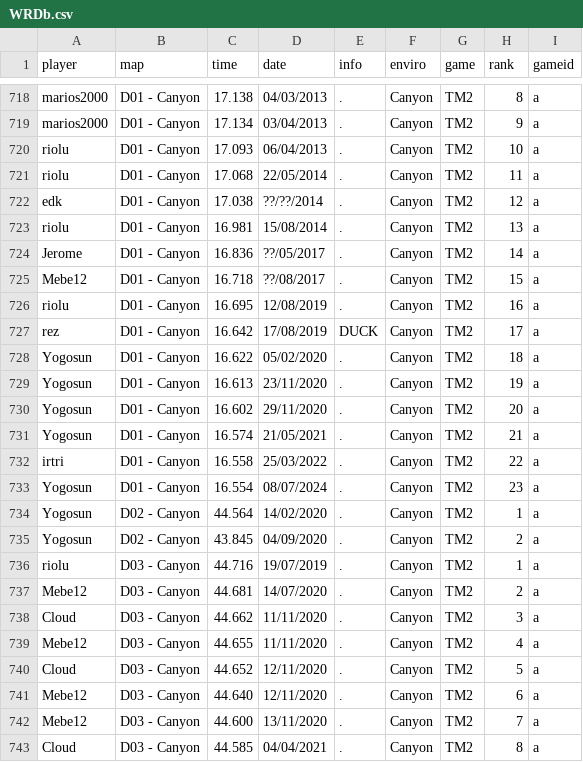
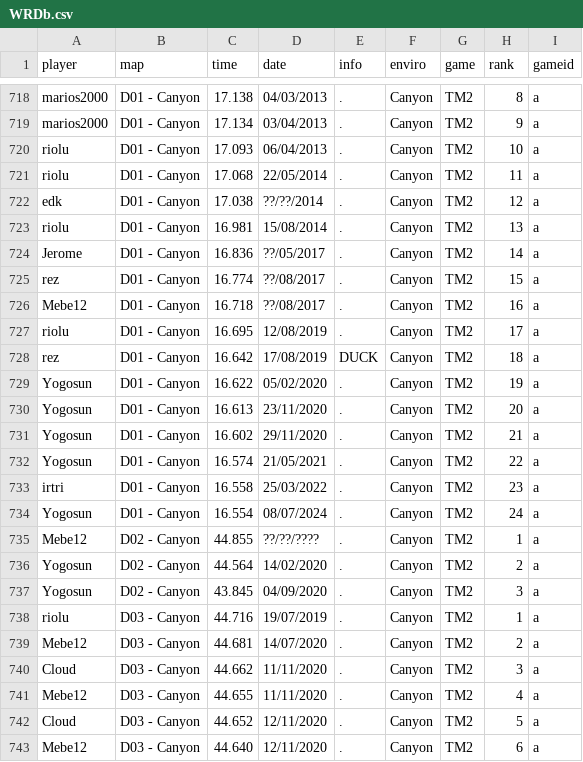
Before and after one commit to Loupphok/TWRC, a CSV file: data/WRDb.csv, drawn as a sheet; only a part is shown, gaps mark what is left out; the shorter side is filled out with more unchanged rows.

Commit message:
Update WRDb.csv

```diff
--- a/data/WRDb.csv
+++ b/data/WRDb.csv
@@ -724,13 +724,15 @@ riolu;D01 - Canyon;16.981;15/08/2014;.;Canyon;TM2;13;a
 Jerome;D01 - Canyon;16.836;??/05/2017;.;Canyon;TM2;14;a
-Mebe12;D01 - Canyon;16.718;??/08/2017;.;Canyon;TM2;15;a
-riolu;D01 - Canyon;16.695;12/08/2019;.;Canyon;TM2;16;a
-rez;D01 - Canyon;16.642;17/08/2019;DUCK;Canyon;TM2;17;a
-Yogosun;D01 - Canyon;16.622;05/02/2020;.;Canyon;TM2;18;a
-Yogosun;D01 - Canyon;16.613;23/11/2020;.;Canyon;TM2;19;a
-Yogosun;D01 - Canyon;16.602;29/11/2020;.;Canyon;TM2;20;a
-Yogosun;D01 - Canyon;16.574;21/05/2021;.;Canyon;TM2;21;a
-irtri;D01 - Canyon;16.558;25/03/2022;.;Canyon;TM2;22;a
-Yogosun;D01 - Canyon;16.554;08/07/2024;.;Canyon;TM2;23;a
-Yogosun;D02 - Canyon;44.564;14/02/2020;.;Canyon;TM2;1;a
-Yogosun;D02 - Canyon;43.845;04/09/2020;.;Canyon;TM2;2;a
+rez;D01 - Canyon;16.774;??/08/2017;.;Canyon;TM2;15;a
+Mebe12;D01 - Canyon;16.718;??/08/2017;.;Canyon;TM2;16;a
+riolu;D01 - Canyon;16.695;12/08/2019;.;Canyon;TM2;17;a
+rez;D01 - Canyon;16.642;17/08/2019;DUCK;Canyon;TM2;18;a
+Yogosun;D01 - Canyon;16.622;05/02/2020;.;Canyon;TM2;19;a
+Yogosun;D01 - Canyon;16.613;23/11/2020;.;Canyon;TM2;20;a
+Yogosun;D01 - Canyon;16.602;29/11/2020;.;Canyon;TM2;21;a
+Yogosun;D01 - Canyon;16.574;21/05/2021;.;Canyon;TM2;22;a
+irtri;D01 - Canyon;16.558;25/03/2022;.;Canyon;TM2;23;a
+Yogosun;D01 - Canyon;16.554;08/07/2024;.;Canyon;TM2;24;a
+Mebe12;D02 - Canyon;44.855;??/??/????;.;Canyon;TM2;1;a
+Yogosun;D02 - Canyon;44.564;14/02/2020;.;Canyon;TM2;2;a
+Yogosun;D02 - Canyon;43.845;04/09/2020;.;Canyon;TM2;3;a
 riolu;D03 - Canyon;44.716;19/07/2019;.;Canyon;TM2;1;a
```
